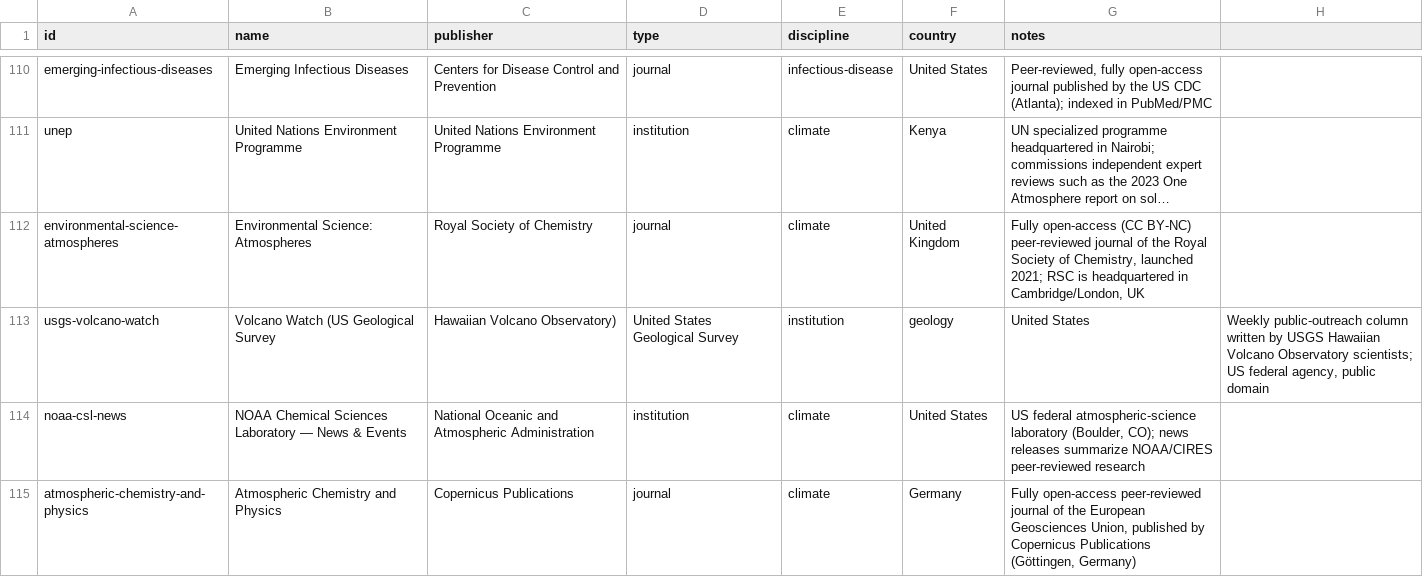
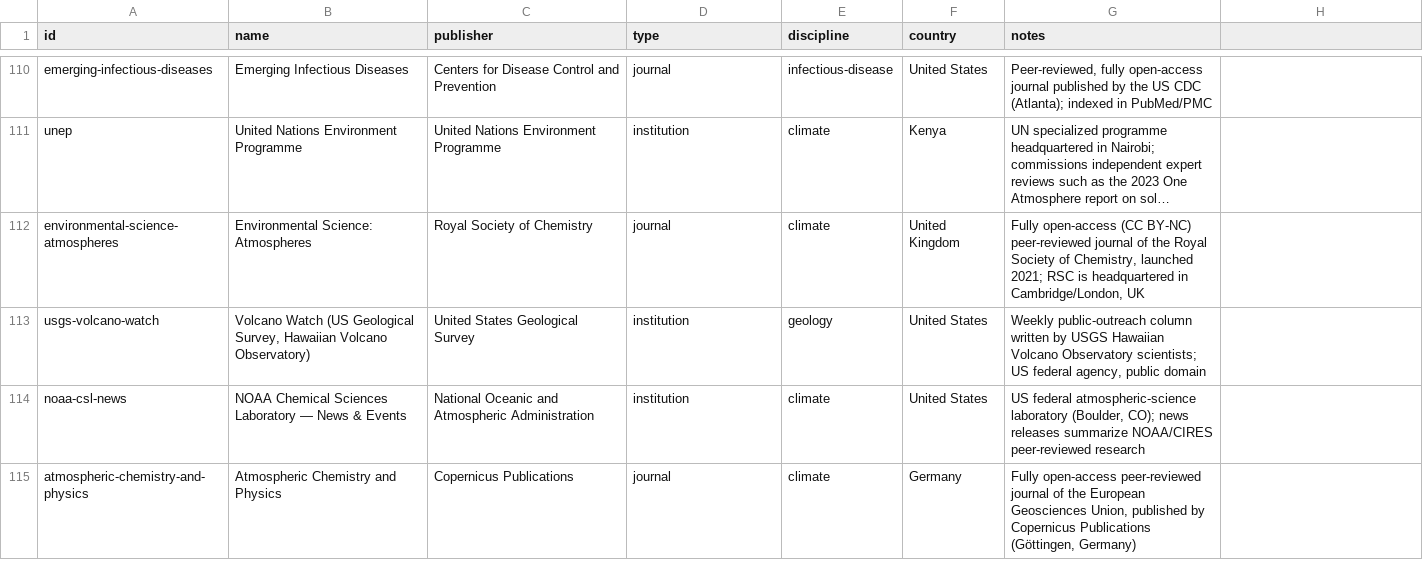
Before and after one commit to Kamaya22/recherche-hebdo, a CSV file: data/registry.csv, drawn as a sheet; only a part is shown, gaps mark what is left out; long unchanged cells end in …; the diff names each change by its address in the sheet, - before the commit and + after, or states it on an @@ line.

```diff
--- a/data/registry.csv
+++ b/data/registry.csv
-B113 (name): …(US Geological Survey
+B113 (name): …(US Geological Survey, Hawaiian Volcano Observatory)
-C113 (publisher): Hawaiian Volcano Observatory)
+C113 (publisher): United States Geological Survey
-D113 (type): United States Geological Survey
+D113 (type): institution
-E113 (discipline): institution
+E113 (discipline): geology
-F113 (country): geology
+F113 (country): United States
-G113 (notes): United States
+G113 (notes): Weekly public-outreach column written by USGS Hawaiian Volcano Observatory scientists; US federal agency, public domain
-H113: Weekly public-outreach column written by USGS Hawaiian Volcano Observatory scientists; US federal agency, public domain
+H113: (empty)
```
Also changed, not shown: 1 other file.
